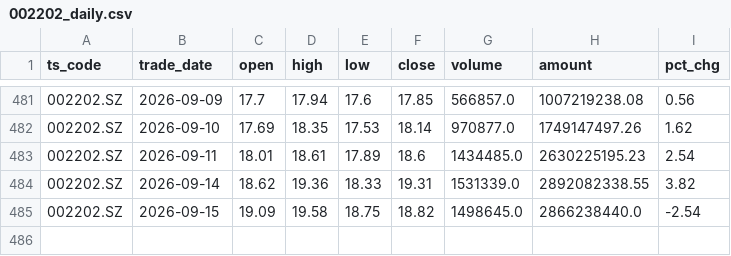
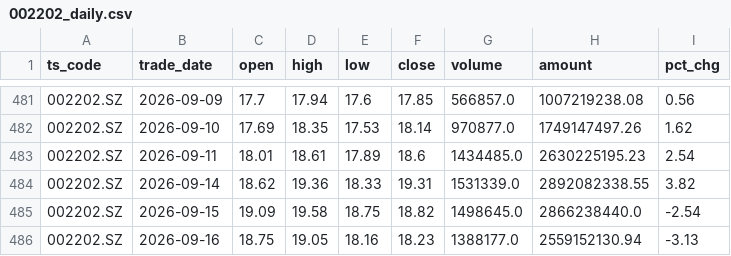
Before and after one commit to wangmx816/turtle-quant-strategy, a CSV file: data/002202_daily.csv, drawn as a sheet; only a part is shown, gaps mark what is left out.

```diff
--- a/data/002202_daily.csv
+++ b/data/002202_daily.csv
@@ -485 +485,2 @@
 002202.SZ,2026-09-15,19.09,19.58,18.75,18.82,1498645.0,2866238440.0,-2.54
+002202.SZ,2026-09-16,18.75,19.05,18.16,18.23,1388177.0,2559152130.94,-3.13
```
Also changed, not shown: output/param_grid_002202.csv, 5 other files.
